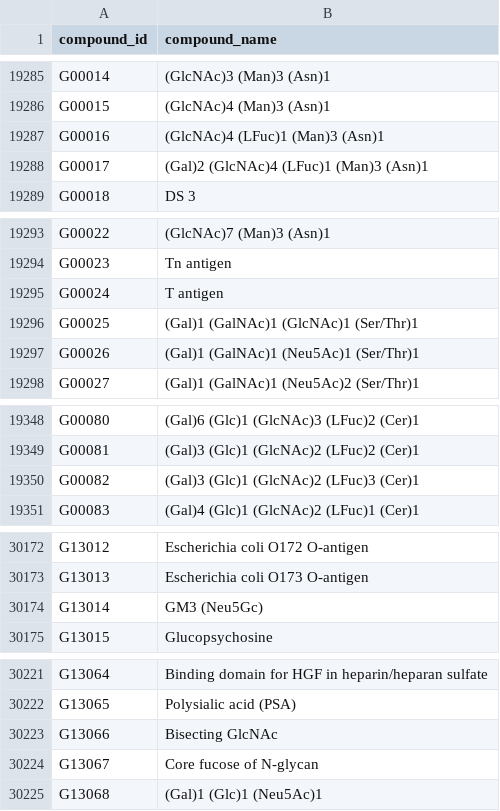
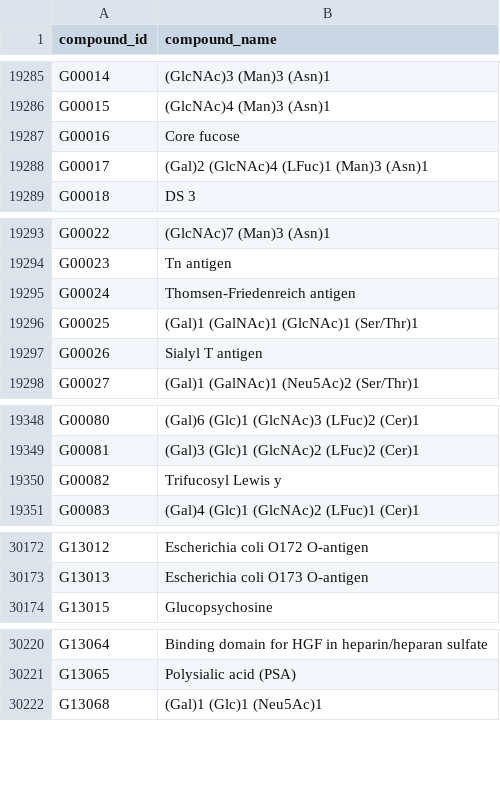
Before and after one commit to ArnaudBelcour/kegg2bipartitegraph, a TSV file: kegg2bipartitegraph/data/kegg_model/kegg_compound_name.tsv, drawn as a sheet; only a part is shown, gaps mark what is left out; the diff covers the shown part only.

```diff
--- a/kegg2bipartitegraph/data/kegg_model/kegg_compound_name.tsv
+++ b/kegg2bipartitegraph/data/kegg_model/kegg_compound_name.tsv
@@ -19286,3 +19286,3 @@ G00014	(GlcNAc)3 (Man)3 (Asn)1
 G00015	(GlcNAc)4 (Man)3 (Asn)1
-G00016	(GlcNAc)4 (LFuc)1 (Man)3 (Asn)1
+G00016	Core fucose
 G00017	(Gal)2 (GlcNAc)4 (LFuc)1 (Man)3 (Asn)1
@@ -19294,5 +19294,5 @@ G00022	(GlcNAc)7 (Man)3 (Asn)1
 G00023	Tn antigen
-G00024	T antigen
+G00024	Thomsen-Friedenreich antigen
 G00025	(Gal)1 (GalNAc)1 (GlcNAc)1 (Ser/Thr)1
-G00026	(Gal)1 (GalNAc)1 (Neu5Ac)1 (Ser/Thr)1
+G00026	Sialyl T antigen
 G00027	(Gal)1 (GalNAc)1 (Neu5Ac)2 (Ser/Thr)1
@@ -19349,3 +19349,3 @@ G00080	(Gal)6 (Glc)1 (GlcNAc)3 (LFuc)2 (Cer)1
 G00081	(Gal)3 (Glc)1 (GlcNAc)2 (LFuc)2 (Cer)1
-G00082	(Gal)3 (Glc)1 (GlcNAc)2 (LFuc)3 (Cer)1
+G00082	Trifucosyl Lewis y
 G00083	(Gal)4 (Glc)1 (GlcNAc)2 (LFuc)1 (Cer)1
@@ -30173,3 +30173,2 @@ G13012	Escherichia coli O172 O-antigen
 G13013	Escherichia coli O173 O-antigen
-G13014	GM3 (Neu5Gc)
 G13015	Glucopsychosine
@@ -30222,4 +30221,2 @@ G13064	Binding domain for HGF in heparin/heparan sulfate
 G13065	Polysialic acid (PSA)
-G13066	Bisecting GlcNAc
-G13067	Core fucose of N-glycan
 G13068	(Gal)1 (Glc)1 (Neu5Ac)1
```
Also changed, not shown: 6 edited cells elsewhere in this file, kegg2bipartitegraph/data/kegg_model/kegg_mapping.tsv, kegg2bipartitegraph/data/kegg_model/kegg_modules.tsv, 9 other files.
